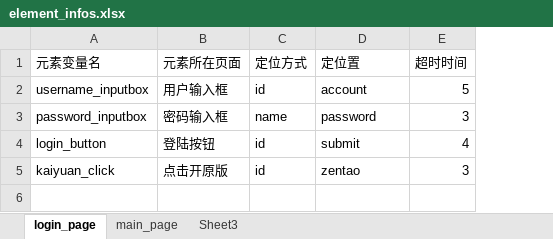
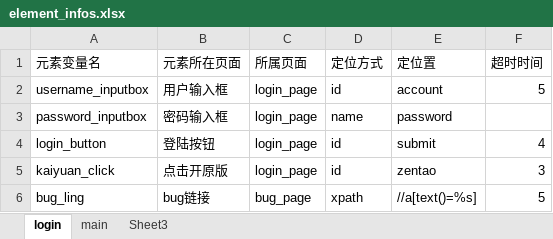
Before and after one commit to wangyongpin/KJ_po_UItest_Framework, an Excel workbook: element_info_data/element_infos.xlsx, sheet login, drawn as a sheet; values as stored, in another font and other column widths than the file's, no borders; addresses are those after the commit; the diff names each change by its address in the sheet, - before the commit and + after, or states it on an @@ line.

```diff
--- a/element_info_data/element_infos.xlsx (sheet login)
+++ b/element_info_data/element_infos.xlsx (sheet login)
-sheet tab: login_page
+sheet tab: login
-sheet tab: main_page
+sheet tab: main
+column C (所属页面), rows 2-5: all login_page
-F3 (超时时间): 3
+F3 (超时时间): (empty)
+row 6: bug_ling | bug链接 | bug_page | xpath | //a[text()=%s] | 5
```
Also changed, not shown: 14 other files.
